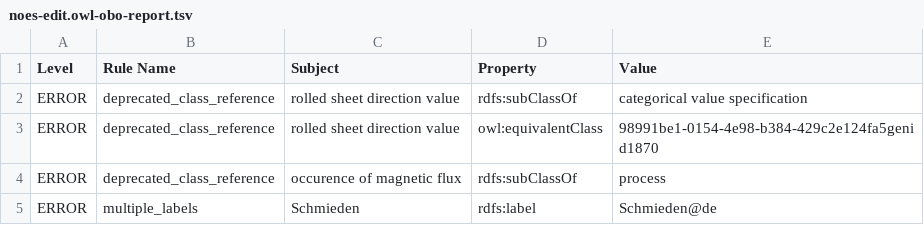
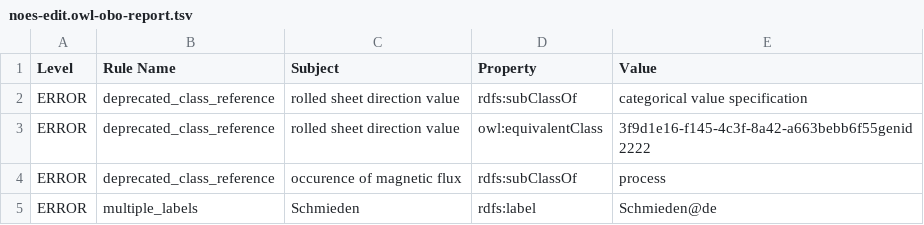
Before and after one commit to cmllezr/NOES-Onto, a TSV file: src/ontology/reports/noes-edit.owl-obo-report.tsv, drawn as a sheet; only a part is shown.

```diff
--- a/src/ontology/reports/noes-edit.owl-obo-report.tsv
+++ b/src/ontology/reports/noes-edit.owl-obo-report.tsv
@@ -2,3 +2,3 @@ Level	Rule Name	Subject	Property	Value
 ERROR	deprecated_class_reference	rolled sheet direction value	rdfs:subClassOf	categorical value specification
-ERROR	deprecated_class_reference	rolled sheet direction value	owl:equivalentClass	98991be1-0154-4e98-b384-429c2e124fa5genid1870
+ERROR	deprecated_class_reference	rolled sheet direction value	owl:equivalentClass	3f9d1e16-f145-4c3f-8a42-a663bebb6f55genid2222
 ERROR	deprecated_class_reference	occurence of magnetic flux	rdfs:subClassOf	process
```
Also changed, not shown: 22 other files.
